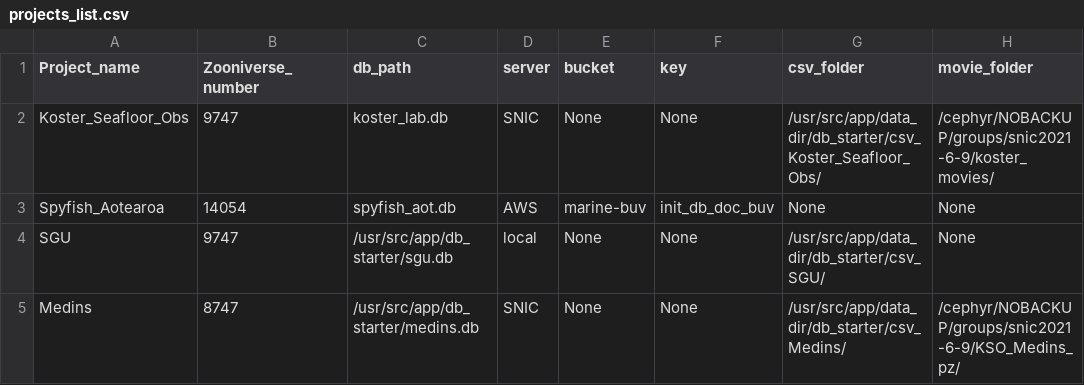
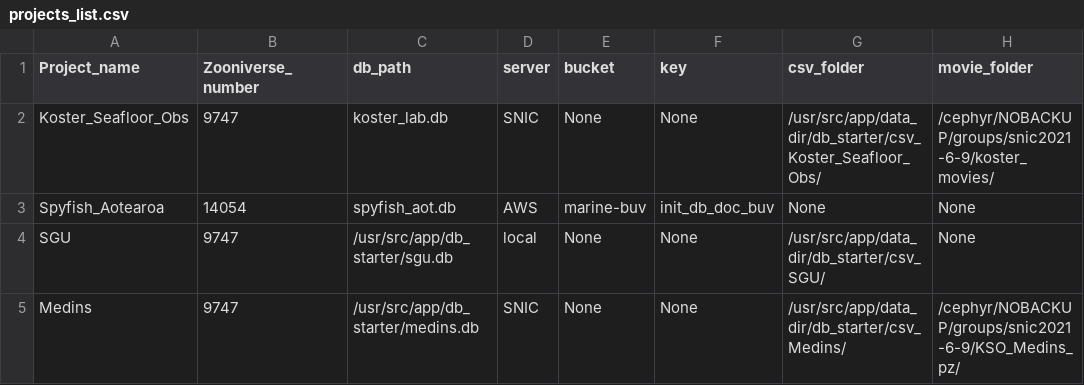
Before and after one commit to pilarnavarro/koster_data_management, a CSV file: db_starter/projects_list.csv, drawn as a sheet; only a part is shown; the diff names each change by its address in the sheet, - before the commit and + after, or states it on an @@ line.

Commit message:
Fix ZU number

```diff
--- a/db_starter/projects_list.csv
+++ b/db_starter/projects_list.csv
-B5 (Zooniverse_number): 8747
+B5 (Zooniverse_number): 9747
```
